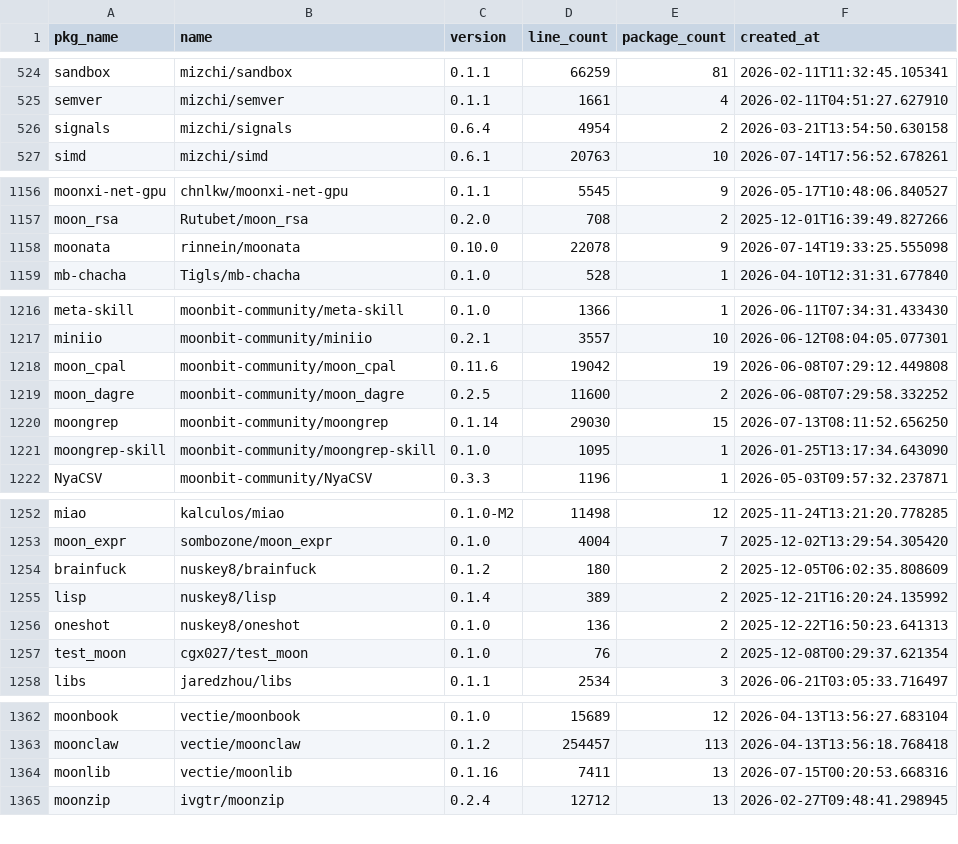
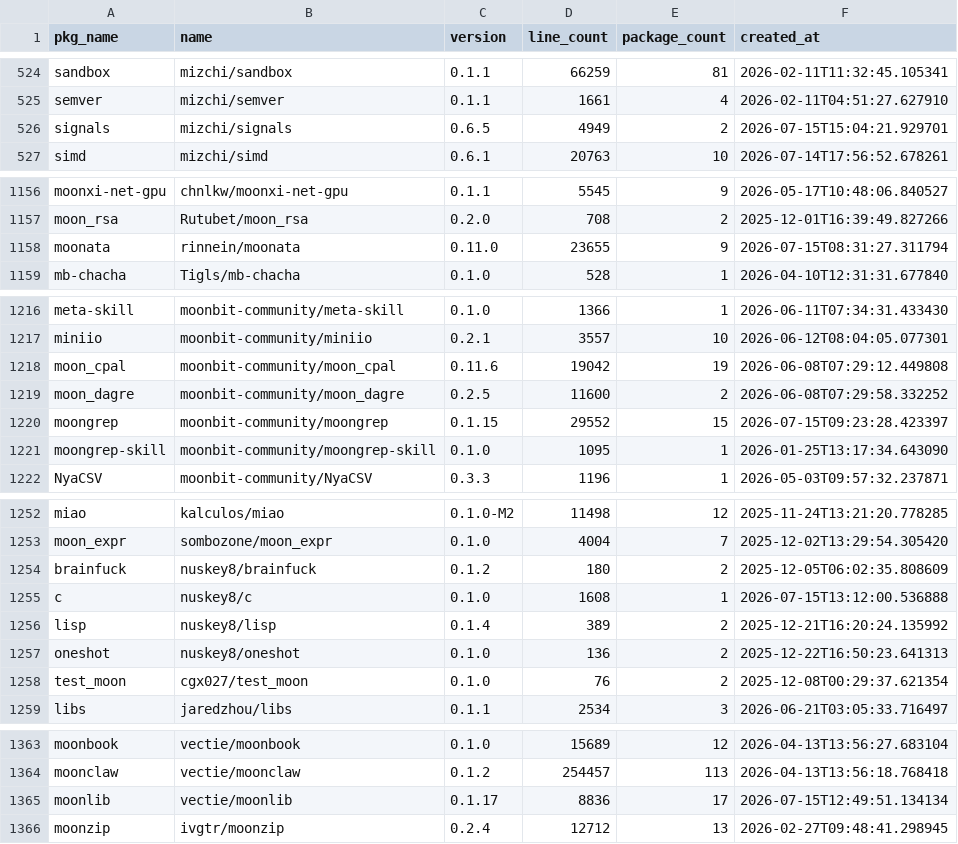
Before and after one commit to fanny480/fanny480.github.io, a CSV file: data/statistics.csv, drawn as a sheet; only a part is shown, gaps mark what is left out; the diff covers the shown part only.

```diff
--- a/data/statistics.csv
+++ b/data/statistics.csv
@@ -525,3 +525,3 @@ sandbox,mizchi/sandbox,0.1.1,66259,81,2026-02-11T11:32:45.105341
 semver,mizchi/semver,0.1.1,1661,4,2026-02-11T04:51:27.627910
-signals,mizchi/signals,0.6.4,4954,2,2026-03-21T13:54:50.630158
+signals,mizchi/signals,0.6.5,4949,2,2026-07-15T15:04:21.929701
 simd,mizchi/simd,0.6.1,20763,10,2026-07-14T17:56:52.678261
@@ -1157,3 +1157,3 @@ moonxi-net-gpu,chnlkw/moonxi-net-gpu,0.1.1,5545,9,2026-05-17T10:48:06.840527
 moon_rsa,Rutubet/moon_rsa,0.2.0,708,2,2025-12-01T16:39:49.827266
-moonata,rinnein/moonata,0.10.0,22078,9,2026-07-14T19:33:25.555098
+moonata,rinnein/moonata,0.11.0,23655,9,2026-07-15T08:31:27.311794
 mb-chacha,Tigls/mb-chacha,0.1.0,528,1,2026-04-10T12:31:31.677840
@@ -1219,3 +1219,3 @@ moon_cpal,moonbit-community/moon_cpal,0.11.6,19042,19,2026-06-08T07:29:12.449808
 moon_dagre,moonbit-community/moon_dagre,0.2.5,11600,2,2026-06-08T07:29:58.332252
-moongrep,moonbit-community/moongrep,0.1.14,29030,15,2026-07-13T08:11:52.656250
+moongrep,moonbit-community/moongrep,0.1.15,29552,15,2026-07-15T09:23:28.423397
 moongrep-skill,moonbit-community/moongrep-skill,0.1.0,1095,1,2026-01-25T13:17:34.643090
@@ -1254,2 +1254,3 @@ moon_expr,sombozone/moon_expr,0.1.0,4004,7,2025-12-02T13:29:54.305420
 brainfuck,nuskey8/brainfuck,0.1.2,180,2,2025-12-05T06:02:35.808609
+c,nuskey8/c,0.1.0,1608,1,2026-07-15T13:12:00.536888
 lisp,nuskey8/lisp,0.1.4,389,2,2025-12-21T16:20:24.135992
@@ -1363,3 +1364,3 @@ moonbook,vectie/moonbook,0.1.0,15689,12,2026-04-13T13:56:27.683104
 moonclaw,vectie/moonclaw,0.1.2,254457,113,2026-04-13T13:56:18.768418
-moonlib,vectie/moonlib,0.1.16,7411,13,2026-07-15T00:20:53.668316
+moonlib,vectie/moonlib,0.1.17,8836,17,2026-07-15T12:49:51.134134
 moonzip,ivgtr/moonzip,0.2.4,12712,13,2026-02-27T09:48:41.298945
```
Also changed, not shown: 2 edited cells elsewhere in this file.
